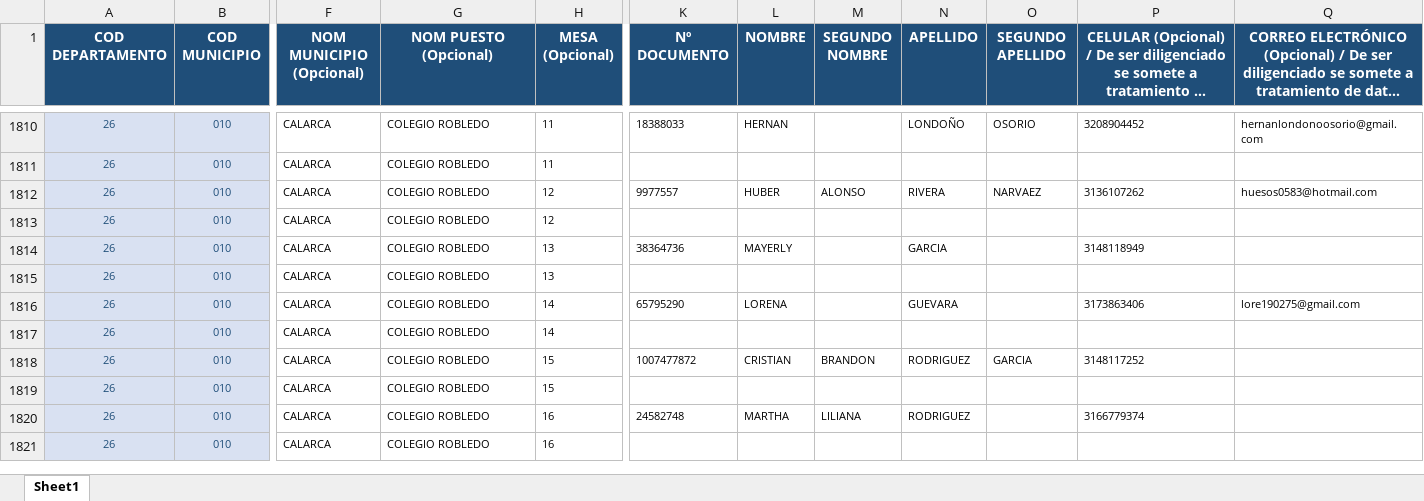
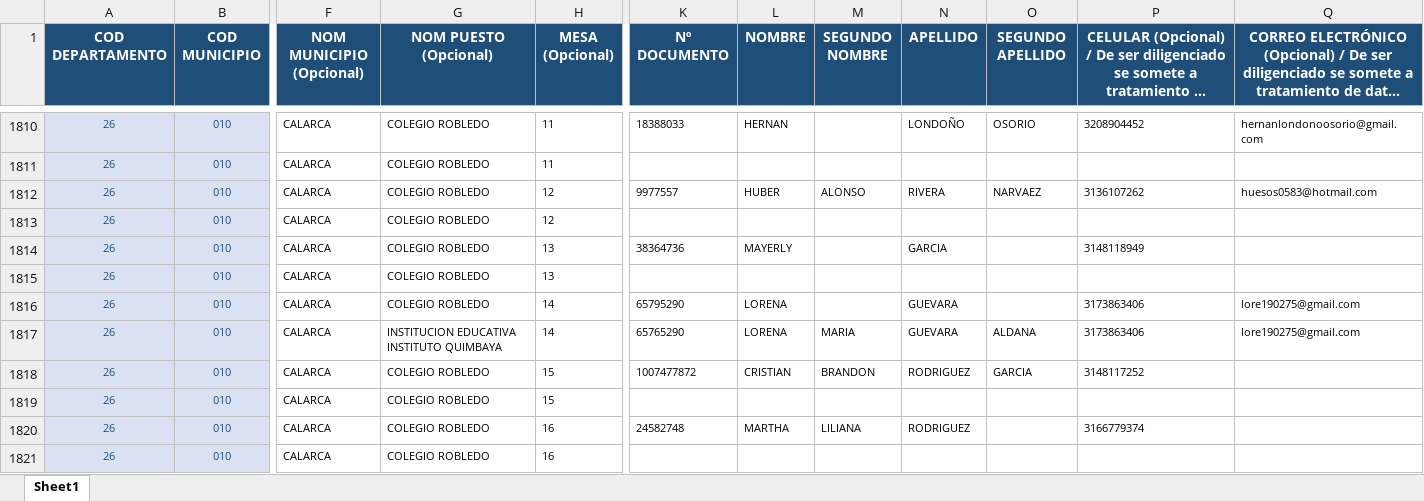
Before and after one commit to JXANX/formulario-plantilla, an Excel workbook: PLANTILLA_DEFINITIVA_QUINDIO_CONSOLIDADA.xlsx, sheet Sheet1, drawn as a sheet; only a part is shown, gaps mark what is left out; long unchanged cells end in …; values as stored, in another font and other column widths than the file's, no borders; the diff covers the shown part only; the diff names each change by its address in the sheet, - before the commit and + after, or states it on an @@ line.

```diff
--- a/PLANTILLA_DEFINITIVA_QUINDIO_CONSOLIDADA.xlsx (sheet Sheet1)
+++ b/PLANTILLA_DEFINITIVA_QUINDIO_CONSOLIDADA.xlsx (sheet Sheet1)
-G1817 (NOM PUESTO (Opcional)): COLEGIO ROBLEDO
+G1817 (NOM PUESTO (Opcional)): INSTITUCION EDUCATIVA INSTITUTO QUIMBAYA
-K1817 (Nº DOCUMENTO): (empty)
+K1817 (Nº DOCUMENTO): 65765290
-L1817 (NOMBRE): (empty)
+L1817 (NOMBRE): LORENA
-M1817 (SEGUNDO NOMBRE): (empty)
+M1817 (SEGUNDO NOMBRE): MARIA
-N1817 (APELLIDO): (empty)
+N1817 (APELLIDO): GUEVARA
-O1817 (SEGUNDO APELLIDO): (empty)
+O1817 (SEGUNDO APELLIDO): ALDANA
-P1817: (empty)
+P1817: 3173863406
-Q1817: (empty)
+Q1817: lore190275@gmail.com
```
Also changed, not shown: 5 added rows, 5 removed rows and 326 edited cells elsewhere in this sheet, 3 other files.
